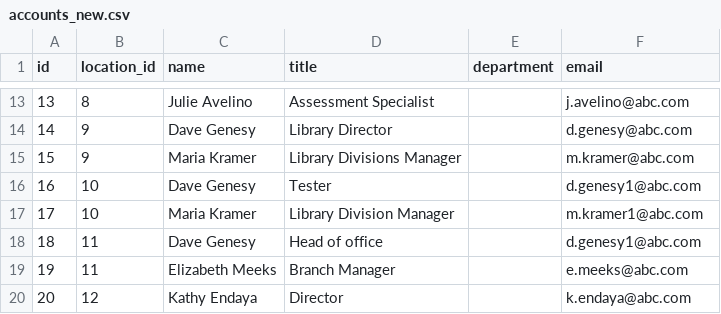
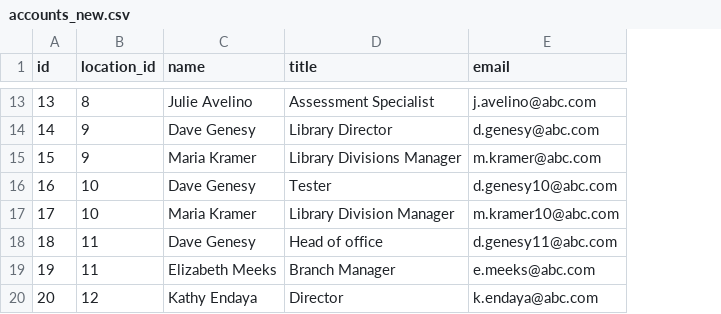
Before and after one commit to muhammadsiddiqbe/bashtask, a CSV file: accounts_new.csv, drawn as a sheet; only a part is shown, gaps mark what is left out; removed rows and columns are numbered as before the commit, all else as after; the diff covers the shown part only; the diff names each change by its address in the sheet, - before the commit and + after, or states it on an @@ line.

```diff
--- a/accounts_new.csv
+++ b/accounts_new.csv
-column E (department), empty
-E16 (email): d.genesy1@abc.com
+E16 (email): d.genesy10@abc.com
-E17 (email): m.kramer1@abc.com
+E17 (email): m.kramer10@abc.com
-E18 (email): d.genesy1@abc.com
+E18 (email): d.genesy11@abc.com
```
Also changed, not shown: 3 edited cells elsewhere in this file, 1 other file.
